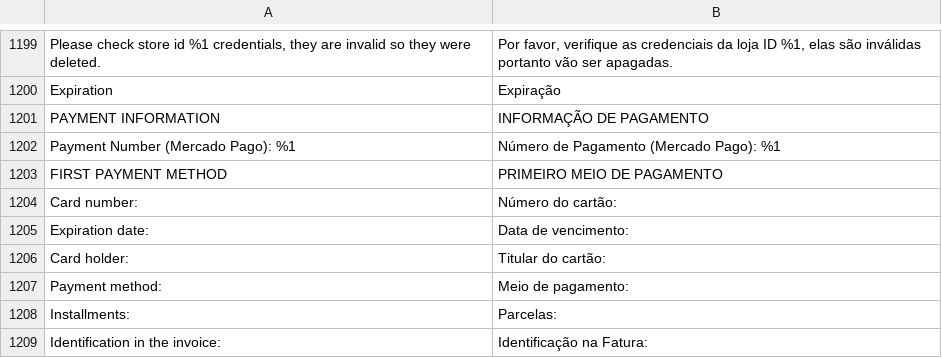
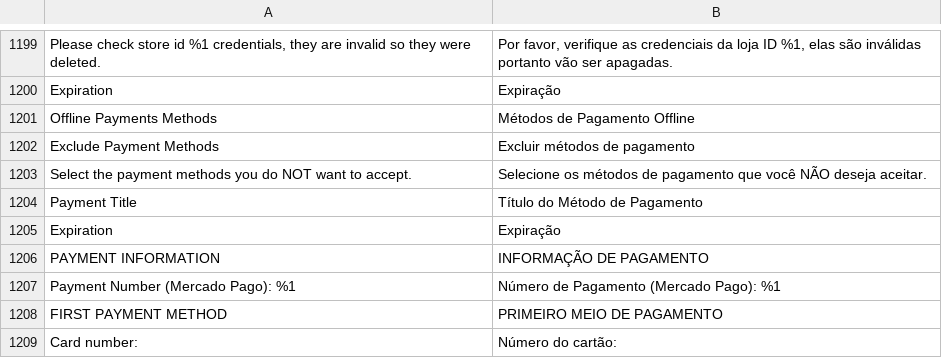
Before and after one commit to mercadopago/adb-payment, a CSV file: i18n/pt_BR.csv, drawn as a sheet; only a part is shown, gaps mark what is left out; the shorter side is filled out with more unchanged rows; the diff names each change by its address in the sheet, - before the commit and + after, or states it on an @@ line.

```diff
--- a/i18n/pt_BR.csv
+++ b/i18n/pt_BR.csv
+row 1201: Offline Payments Methods | Métodos de Pagamento Offline
+row 1202: Exclude Payment Methods | Excluir métodos de pagamento
+row 1203: Select the payment methods you do NOT want to accept. | Selecione os métodos de pagamento que você NÃO deseja aceitar.
+row 1204: Payment Title | Título do Método de Pagamento
+row 1205: Expiration | Expiração
```
Also changed, not shown: i18n/es_AR.csv, i18n/es_CL.csv, 24 other files.
